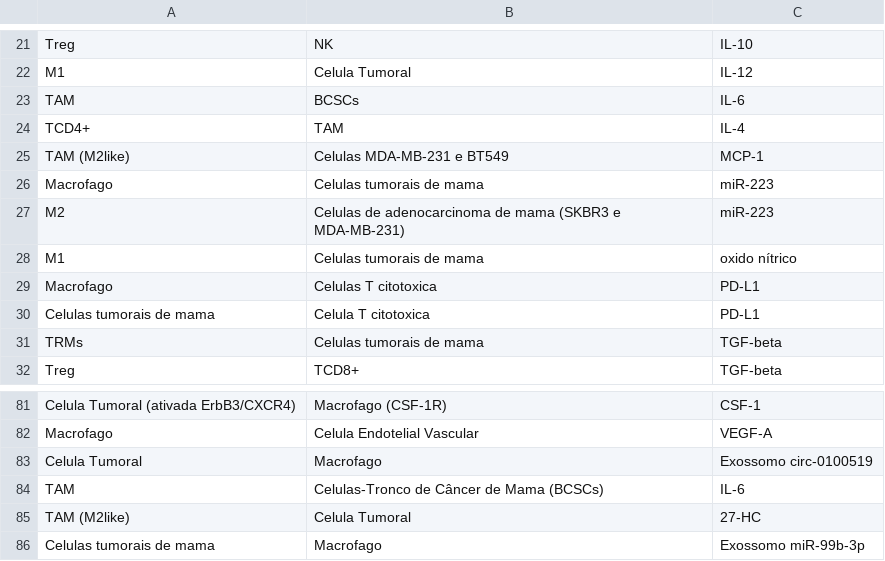
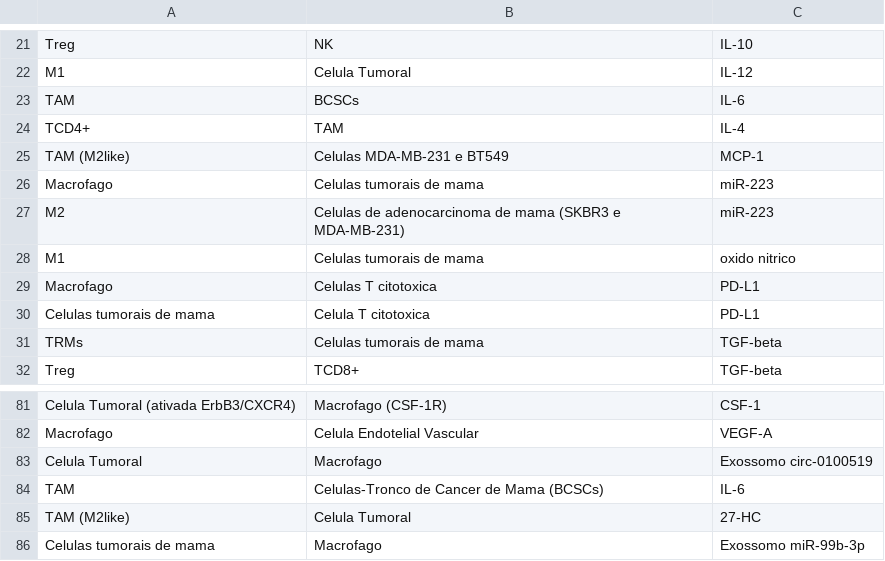
Before and after one commit to Gabriel-E-S/MacrophagePolarizationAlgorithm, a CSV file: data/2026research/breastCancerNetwork.csv, drawn as a sheet; only a part is shown, gaps mark what is left out; the diff names each change by its address in the sheet, - before the commit and + after, or states it on an @@ line.

Commit message:
fix: tirando acentuação da rede

```diff
--- a/data/2026research/breastCancerNetwork.csv
+++ b/data/2026research/breastCancerNetwork.csv
-C28: oxido nítrico
+C28: oxido nitrico
-B84: Celulas-Tronco de Câncer de Mama (BCSCs)
+B84: Celulas-Tronco de Cancer de Mama (BCSCs)
```
